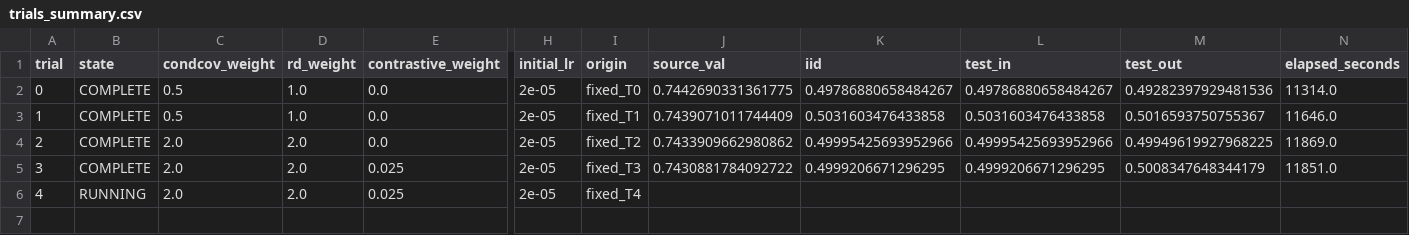
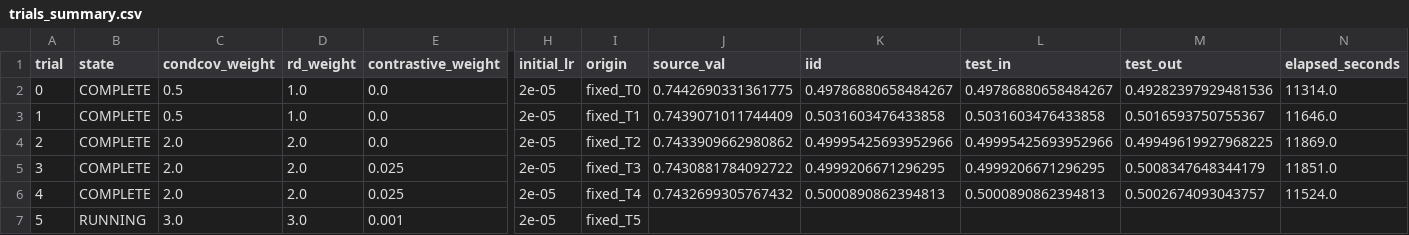
Before and after one commit to r97993346-design/DCCL-3Source-DomainNet, a CSV file: terra_fixed6_tpe_lr2e5_prompt_rd3_condcov3_20261127/trials_summary.csv, drawn as a sheet; only a part is shown, gaps mark what is left out; rows hold the shown columns only; the diff names each change by its address in the sheet, - before the commit and + after, or states it on an @@ line.

```diff
--- a/terra_fixed6_tpe_lr2e5_prompt_rd3_condcov3_20261127/trials_summary.csv
+++ b/terra_fixed6_tpe_lr2e5_prompt_rd3_condcov3_20261127/trials_summary.csv
-B6 (state): RUNNING
+B6 (state): COMPLETE
-J6 (source_val): (empty)
+J6 (source_val): 0.7432699305767432
-K6 (iid): (empty)
+K6 (iid): 0.5000890862394813
-L6 (test_in): (empty)
+L6 (test_in): 0.5000890862394813
-M6 (test_out): (empty)
+M6 (test_out): 0.5002674093043757
-N6 (elapsed_seconds): (empty)
+N6 (elapsed_seconds): 11524.0
+row 7: 5 | RUNNING | 3.0 | 3.0 | 0.001 | 2e-05 | fixed_T5
```
Also changed, not shown: terra_fixed6_tpe_lr2e5_prompt_rd3_condcov3_20261127/folds_summary.csv, 13 other files.
